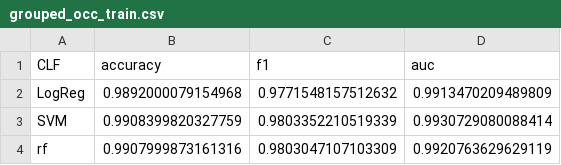
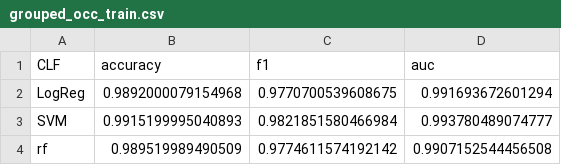
Before and after one commit to jshethbright/ML-Algorithms-Analysis, a CSV file: raw_out/grouped_occ_train.csv, drawn as a sheet.

Commit message:
Add time complexity, final data, reorganize

```diff
--- a/raw_out/grouped_occ_train.csv
+++ b/raw_out/grouped_occ_train.csv
@@ -1,4 +1,4 @@
 CLF,accuracy,f1,auc
-LogReg,0.9892000079154968,0.9771548157512632,0.9913470209489809
-SVM,0.9908399820327759,0.9803352210519339,0.9930729080088414
-rf,0.9907999873161316,0.9803047107103309,0.9920763629629119
+LogReg,0.9892000079154968,0.9770700539608675,0.991693672601294
+SVM,0.9915199995040893,0.9821851580466984,0.993780489074777
+rf,0.989519989490509,0.9774611574192142,0.9907152544456508
```
Also changed, not shown: raw_out/grouped_csg_test.csv, raw_out/grouped_csg_train.csv, 21 other files.
